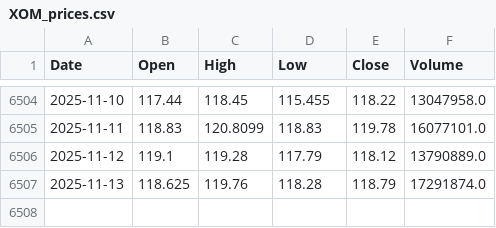
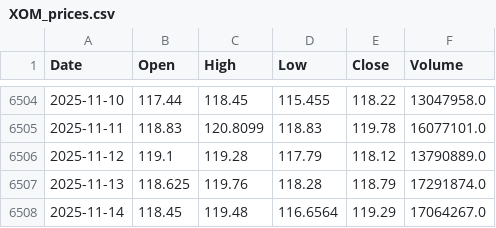
Before and after one commit to NewCity250/Finance-Data-Gathering-Agent, a CSV file: data/XOM_prices.csv, drawn as a sheet; only a part is shown, gaps mark what is left out.

Commit message:
Update data

```diff
--- a/data/XOM_prices.csv
+++ b/data/XOM_prices.csv
@@ -6507 +6507,2 @@ Date,Open,High,Low,Close,Volume
 2025-11-13,118.625,119.76,118.28,118.79,17291874.0
+2025-11-14,118.45,119.48,116.6564,119.29,17064267.0
```
Also changed, not shown: data/CVX_prices.csv.
